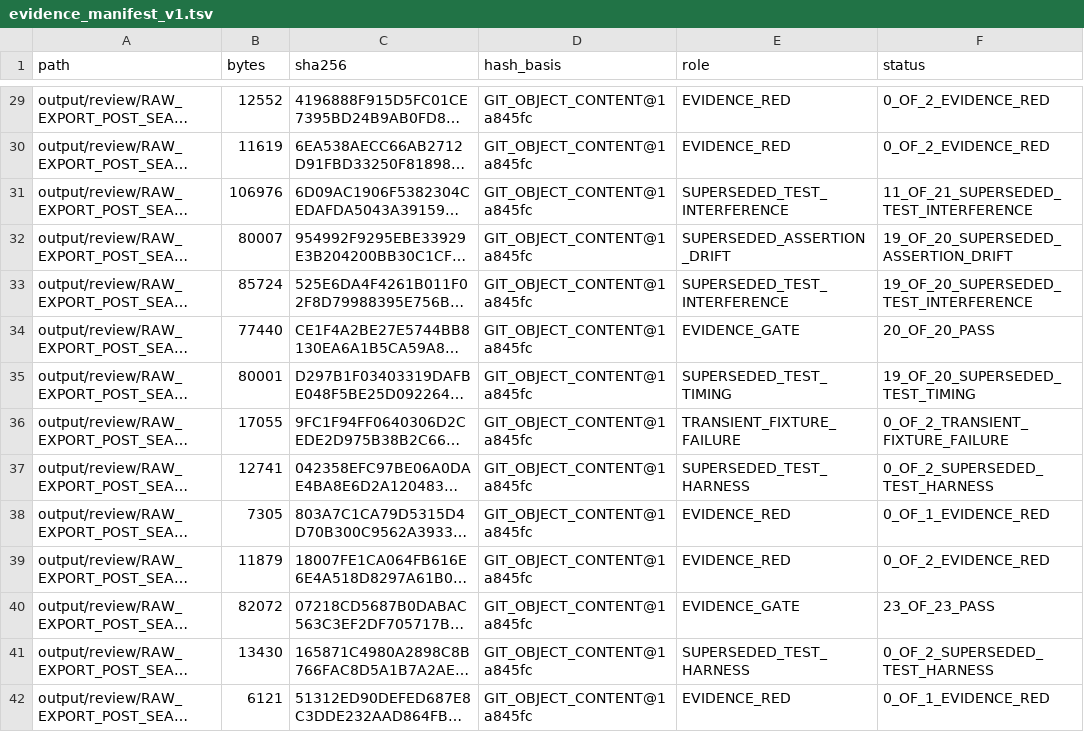
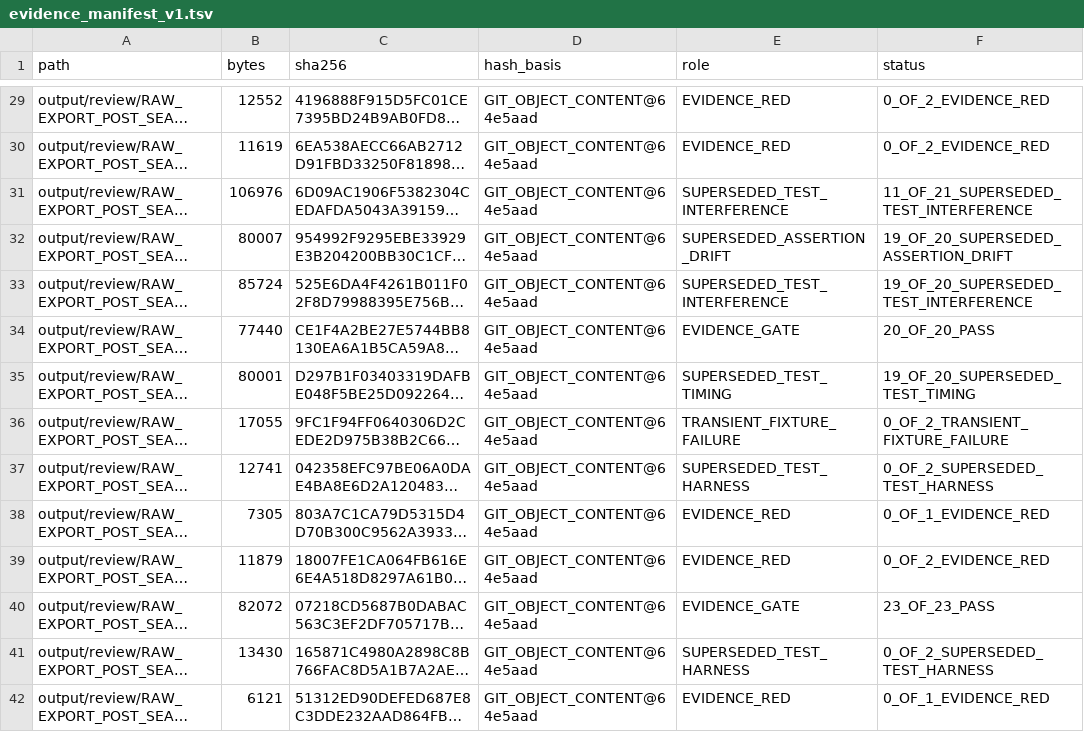
Before and after one commit to hiephm3a/TagEkyc, a TSV file: output/review/RAW_EXPORT_POST_SEAL_RECOVERY_PROOF_V0_1/evidence_manifest_v1.tsv, drawn as a sheet; only a part is shown, gaps mark what is left out; long unchanged cells end in …; the diff covers the shown part only; the diff names each change by its address in the sheet, - before the commit and + after, or states it on an @@ line.

```diff
--- a/output/review/RAW_EXPORT_POST_SEAL_RECOVERY_PROOF_V0_1/evidence_manifest_v1.tsv
+++ b/output/review/RAW_EXPORT_POST_SEAL_RECOVERY_PROOF_V0_1/evidence_manifest_v1.tsv
-D29:D42 (hash_basis): GIT_OBJECT_CONTENT@1a845fc
+D29:D42 (hash_basis): GIT_OBJECT_CONTENT@64e5aad
```
Also changed, not shown: 10 added rows and 81 edited cells elsewhere in this file, 1 other file.
